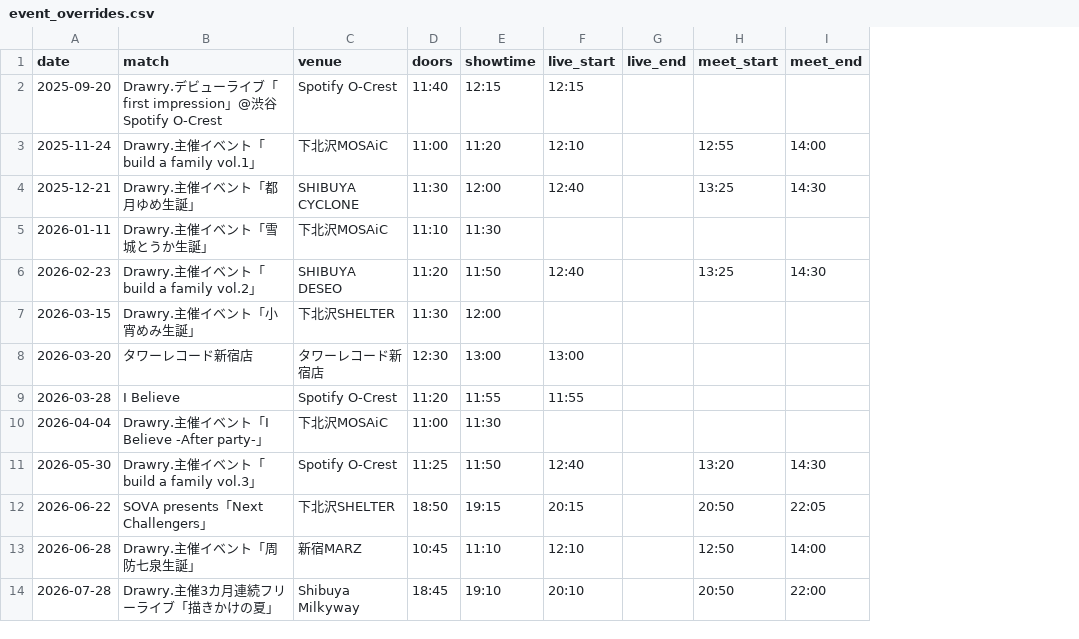
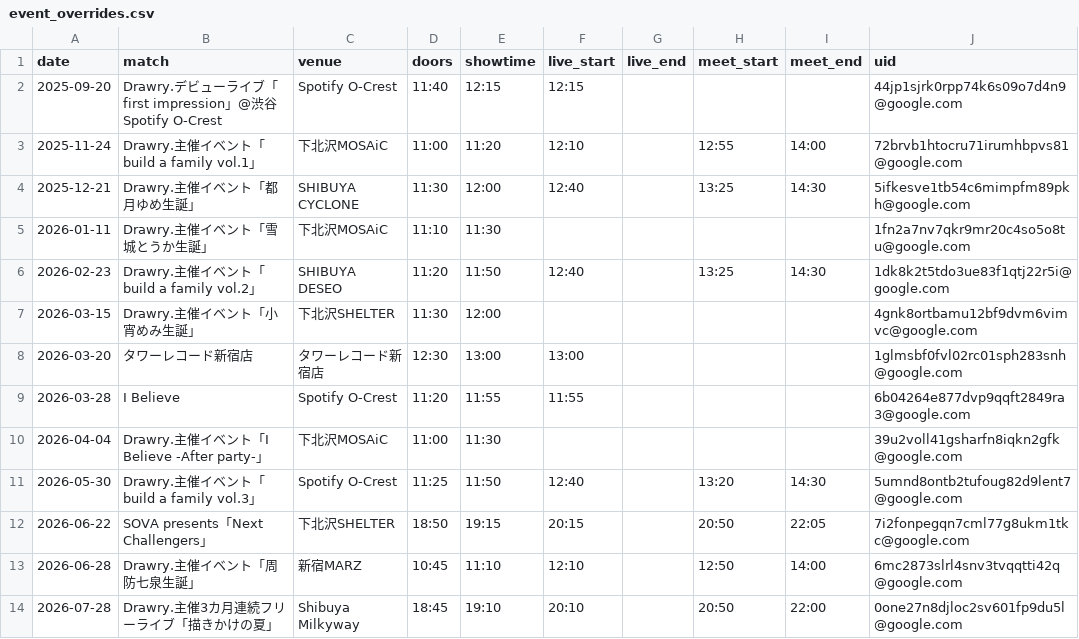
Before and after one commit to ganbaramen/drawrydb, a CSV file: data/input/event_overrides.csv, drawn as a sheet; only a part is shown; the diff names each change by its address in the sheet, - before the commit and + after, or states it on an @@ line.

```diff
--- a/data/input/event_overrides.csv
+++ b/data/input/event_overrides.csv
+column J (uid), rows 2-14: 44jp1sjrk0rpp74k6s09o7d4n9@google.com | 72brvb1htocru71irumhbpvs81@google.com | 5ifkesve1tb54c6mimpfm89pkh@google.com | 1fn2a7nv7qkr9mr20c4so5o8tu@google.com | 1dk8k2t5tdo3ue83f1qtj22r5i@google.com | 4gnk8ortbamu12bf9dvm6vimvc@google.com | 1glmsbf0fvl02rc01sph283snh@google.com | 6b04264e877dvp9qqft2849ra3@google.com | 39u2voll41gsharfn8iqkn2gfk@google.com | 5umnd8ontb2tufoug82d9lent7@google.com | 7i2fonpegqn7cml77g8ukm1tkc@google.com | 6mc2873slrl4snv3tvqqtti42q@google.com | 0one27n8djloc2sv601fp9du5l@google.com
```
Also changed, not shown: 2 other files.
